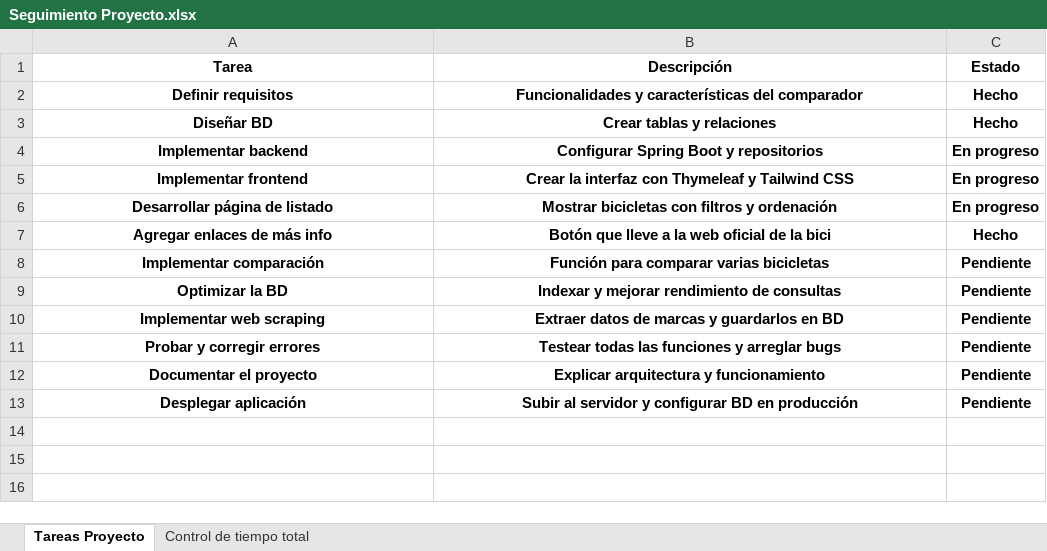
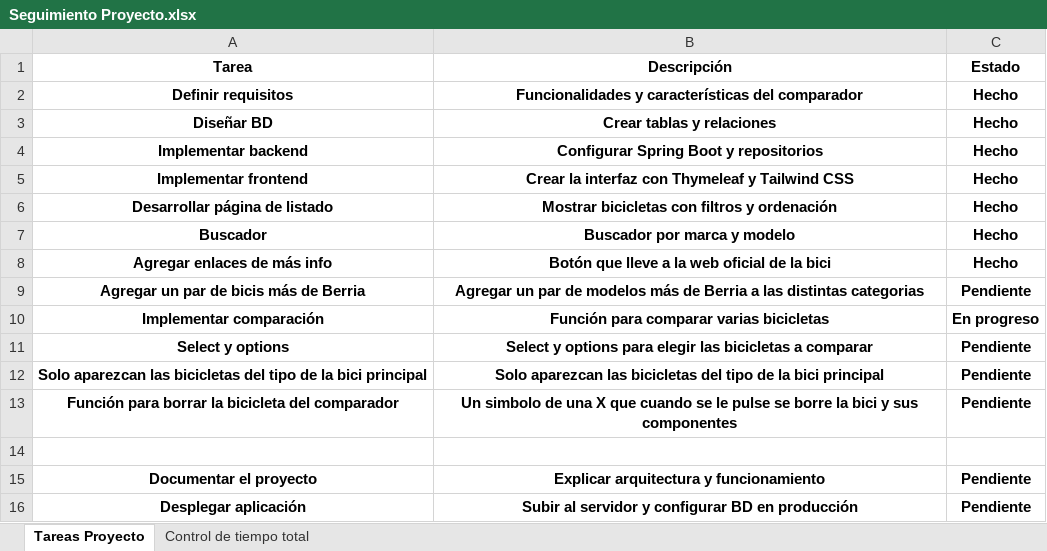
Before and after one commit to diegobenito2/TFG-Comparador-Bicicletas, an Excel workbook: Documentación/Seguimiento Proyecto.xlsx, sheet Tareas Proyecto, drawn as a sheet; values as stored, in another font and other column widths than the file's, no borders; conditional formats and table styles not drawn; removed rows and columns are numbered as before the commit, all else as after; the diff names each change by its address in the sheet, - before the commit and + after, or states it on an @@ line.

```diff
--- a/Documentación/Seguimiento Proyecto.xlsx (sheet Tareas Proyecto)
+++ b/Documentación/Seguimiento Proyecto.xlsx (sheet Tareas Proyecto)
-C4:C6 (Estado): En progreso
+C4:C6 (Estado): Hecho
+row 7: Buscador | Buscador por marca y modelo | Hecho
+row 9: Agregar un par de bicis más de Berria | Agregar un par de modelos más de Berria a las distintas categorias | Pendiente
-C10 (Estado): Pendiente
+C10 (Estado): En progreso
-row 9: Optimizar la BD | Indexar y mejorar rendimiento de consultas | Pendiente
-A11 (Tarea): Implementar web scraping
+A11 (Tarea): Select y options
-B11 (Descripción): Extraer datos de marcas y guardarlos en BD
+B11 (Descripción): Select y options para elegir las bicicletas a comparar
+row 12: Solo aparezcan las bicicletas del tipo de la bici principal | Solo aparezcan las bicicletas del tipo de la bici principal | Pendiente
+row 13: Función para borrar la bicicleta del comparador | Un simbolo de una X que cuando se le pulse se borre la bici y sus componentes | Pendiente
-row 14: Probar y corregir errores | Testear todas las funciones y arreglar bugs | Pendiente
+row 14: (empty)
```
Also changed, not shown: sheet Control de tiempo total, 5 other files.
